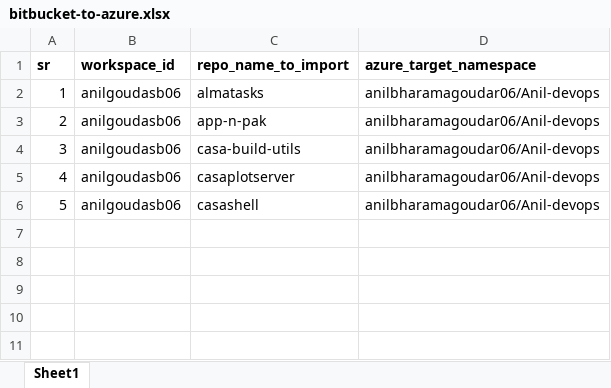
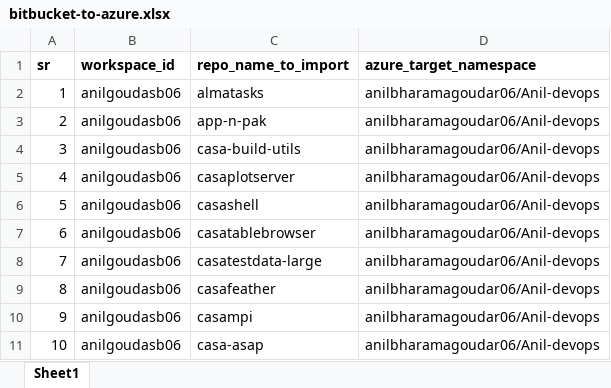
Before and after one commit to vinayhegde105/SCM-Migration-DEMO, an Excel workbook: bitbucket-ado/bitbucket-to-azure.xlsx, sheet Sheet1, drawn as a sheet; values as stored, in another font and other column widths than the file's, no borders; the diff names each change by its address in the sheet, - before the commit and + after, or states it on an @@ line.

Commit message:
updated excel sheets

```diff
--- a/bitbucket-ado/bitbucket-to-azure.xlsx (sheet Sheet1)
+++ b/bitbucket-ado/bitbucket-to-azure.xlsx (sheet Sheet1)
+row 7: 6 | anilgoudasb06 | casatablebrowser | anilbharamagoudar06/Anil-devops
+row 8: 7 | anilgoudasb06 | casatestdata-large | anilbharamagoudar06/Anil-devops
+row 9: 8 | anilgoudasb06 | casafeather | anilbharamagoudar06/Anil-devops
+row 10: 9 | anilgoudasb06 | casampi | anilbharamagoudar06/Anil-devops
+row 11: 10 | anilgoudasb06 | casa-asap | anilbharamagoudar06/Anil-devops
```
Also changed, not shown: ado-gitlab/azure-to-gitlab.xlsx.
